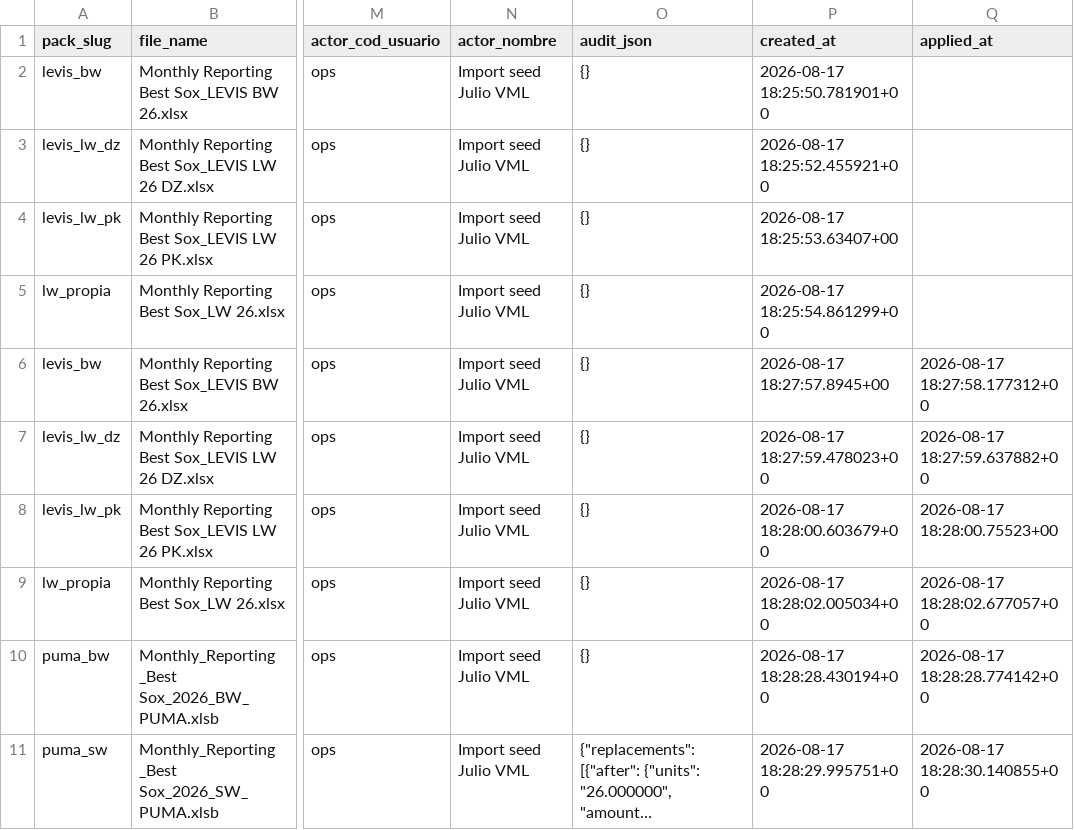
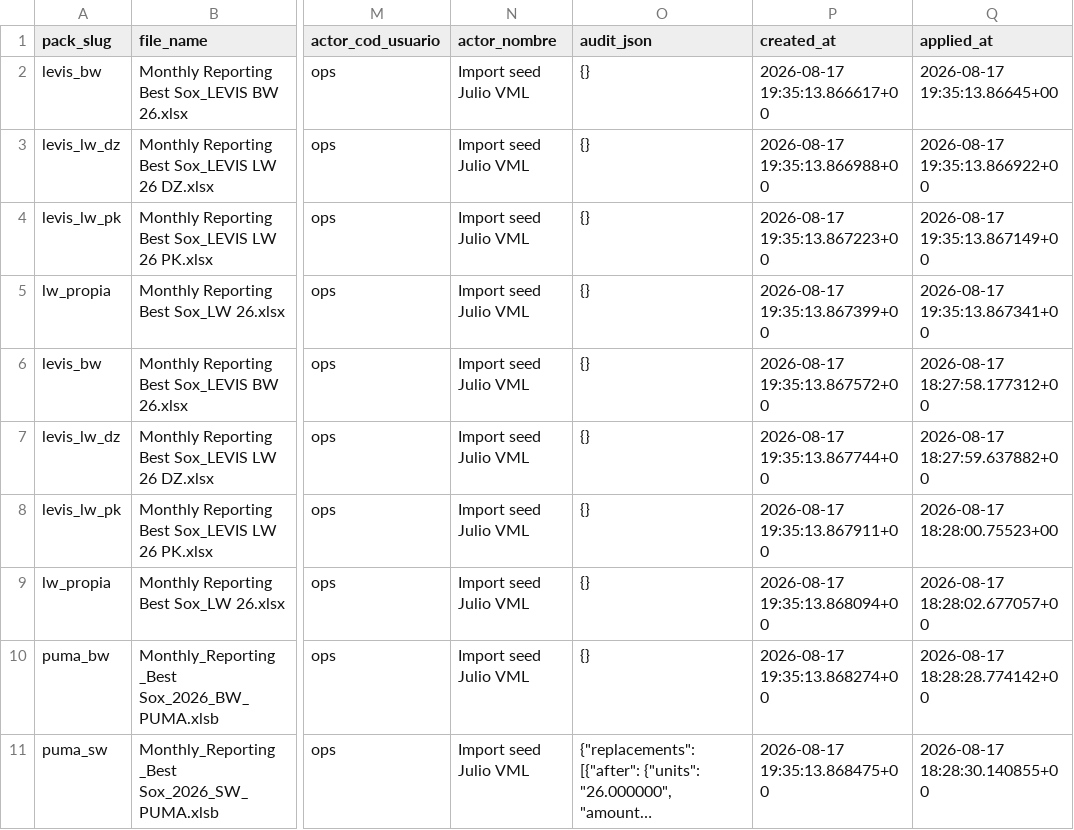
Before and after one commit to eleven-it/Synap, a CSV file: reports/data/monthly_reporting_seed_export/vml_importbatch.csv, drawn as a sheet; only a part is shown, gaps mark what is left out; long unchanged cells end in …; the diff names each change by its address in the sheet, - before the commit and + after, or states it on an @@ line.

```diff
--- a/reports/data/monthly_reporting_seed_export/vml_importbatch.csv
+++ b/reports/data/monthly_reporting_seed_export/vml_importbatch.csv
-P2 (created_at): 2026-08-17 18:25:50.781901+00
+P2 (created_at): 2026-08-17 19:35:13.866617+00
-Q2 (applied_at): (empty)
+Q2 (applied_at): 2026-08-17 19:35:13.86645+00
-P3 (created_at): 2026-08-17 18:25:52.455921+00
+P3 (created_at): 2026-08-17 19:35:13.866988+00
-Q3 (applied_at): (empty)
+Q3 (applied_at): 2026-08-17 19:35:13.866922+00
-P4 (created_at): 2026-08-17 18:25:53.63407+00
+P4 (created_at): 2026-08-17 19:35:13.867223+00
-Q4 (applied_at): (empty)
+Q4 (applied_at): 2026-08-17 19:35:13.867149+00
-P5 (created_at): 2026-08-17 18:25:54.861299+00
+P5 (created_at): 2026-08-17 19:35:13.867399+00
-Q5 (applied_at): (empty)
+Q5 (applied_at): 2026-08-17 19:35:13.867341+00
-P6 (created_at): 2026-08-17 18:27:57.8945+00
+P6 (created_at): 2026-08-17 19:35:13.867572+00
-P7 (created_at): 2026-08-17 18:27:59.478023+00
+P7 (created_at): 2026-08-17 19:35:13.867744+00
-P8 (created_at): 2026-08-17 18:28:00.603679+00
+P8 (created_at): 2026-08-17 19:35:13.867911+00
-P9 (created_at): 2026-08-17 18:28:02.005034+00
+P9 (created_at): 2026-08-17 19:35:13.868094+00
-P10 (created_at): 2026-08-17 18:28:28.430194+00
+P10 (created_at): 2026-08-17 19:35:13.868274+00
-P11 (created_at): 2026-08-17 18:28:29.995751+00
+P11 (created_at): 2026-08-17 19:35:13.868475+00
```
Also changed, not shown: reports/data/monthly_reporting_seed_export/vml_seedrow.csv, 5 other files.
